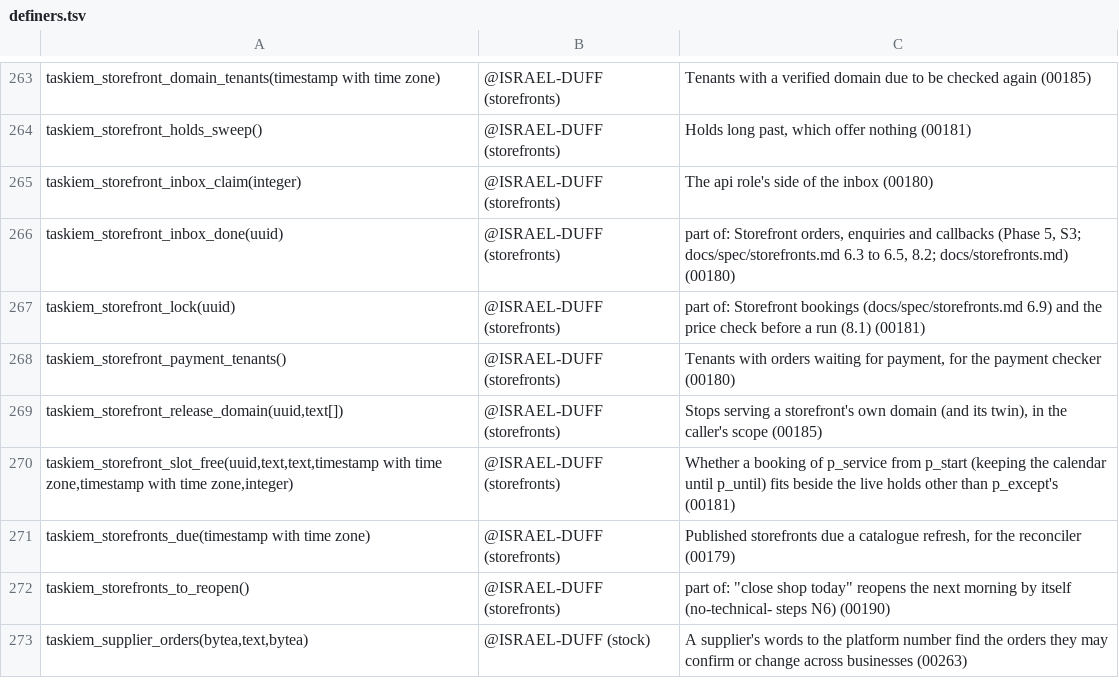
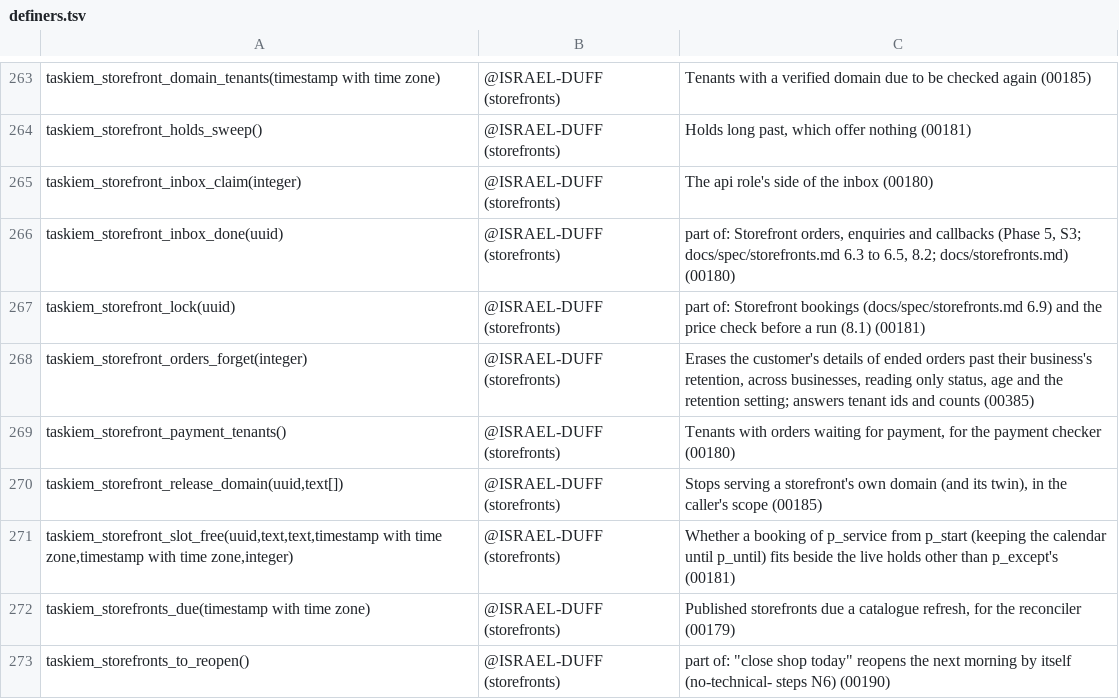
Before and after one commit to ISRAEL-DUFF/taskiem, a TSV file: engine/db/definers.tsv, drawn as a sheet; only a part is shown, gaps mark what is left out; the shorter side is filled out with more unchanged rows; the diff names each change by its address in the sheet, - before the commit and + after, or states it on an @@ line.

```diff
--- a/engine/db/definers.tsv
+++ b/engine/db/definers.tsv
+row 268: taskiem_storefront_orders_forget(integer) | @ISRAEL-DUFF (storefronts) | Erases the customer's details of ended orders past their business's retention, across businesses, reading only status, age and the retention setting; answers tenant ids and counts (00385)
```
Also changed, not shown: 13 other files.
